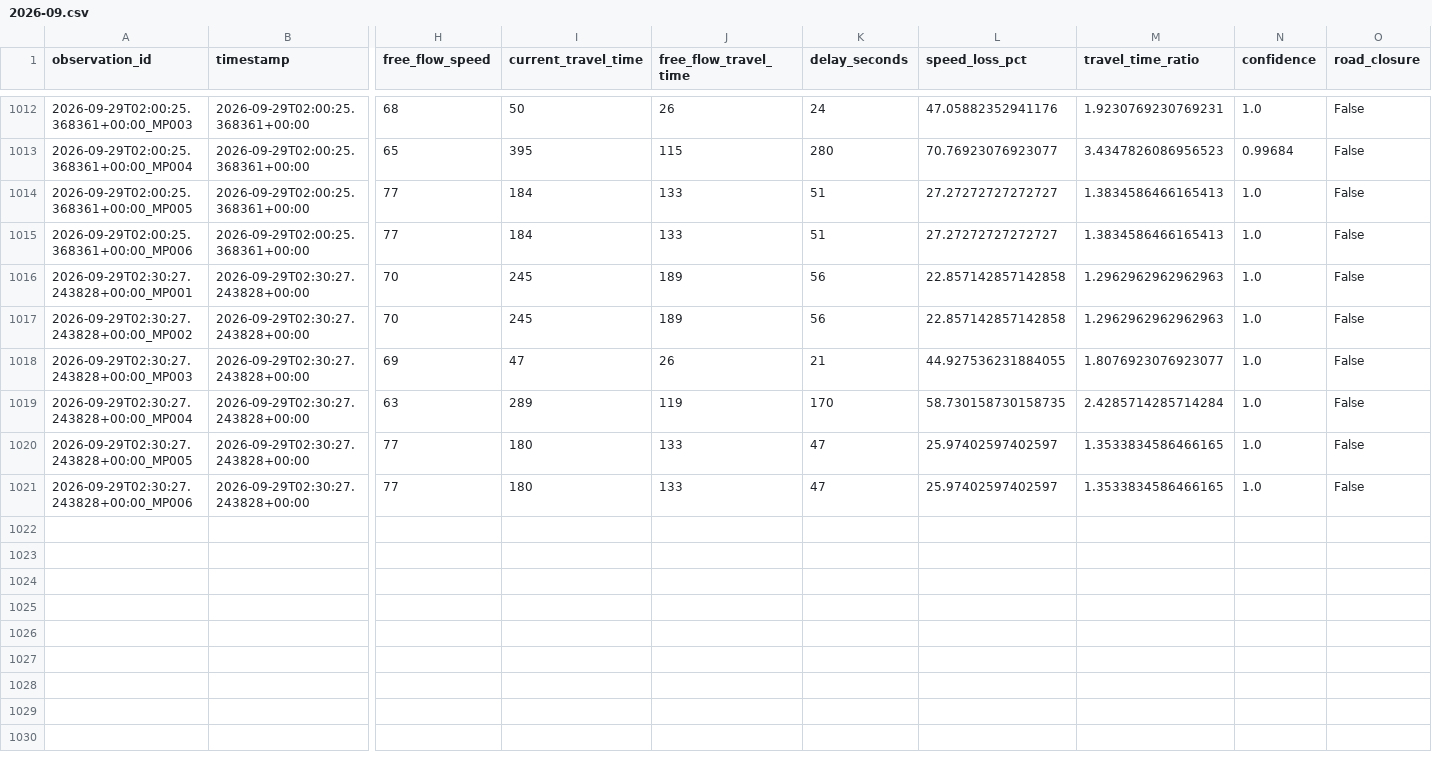
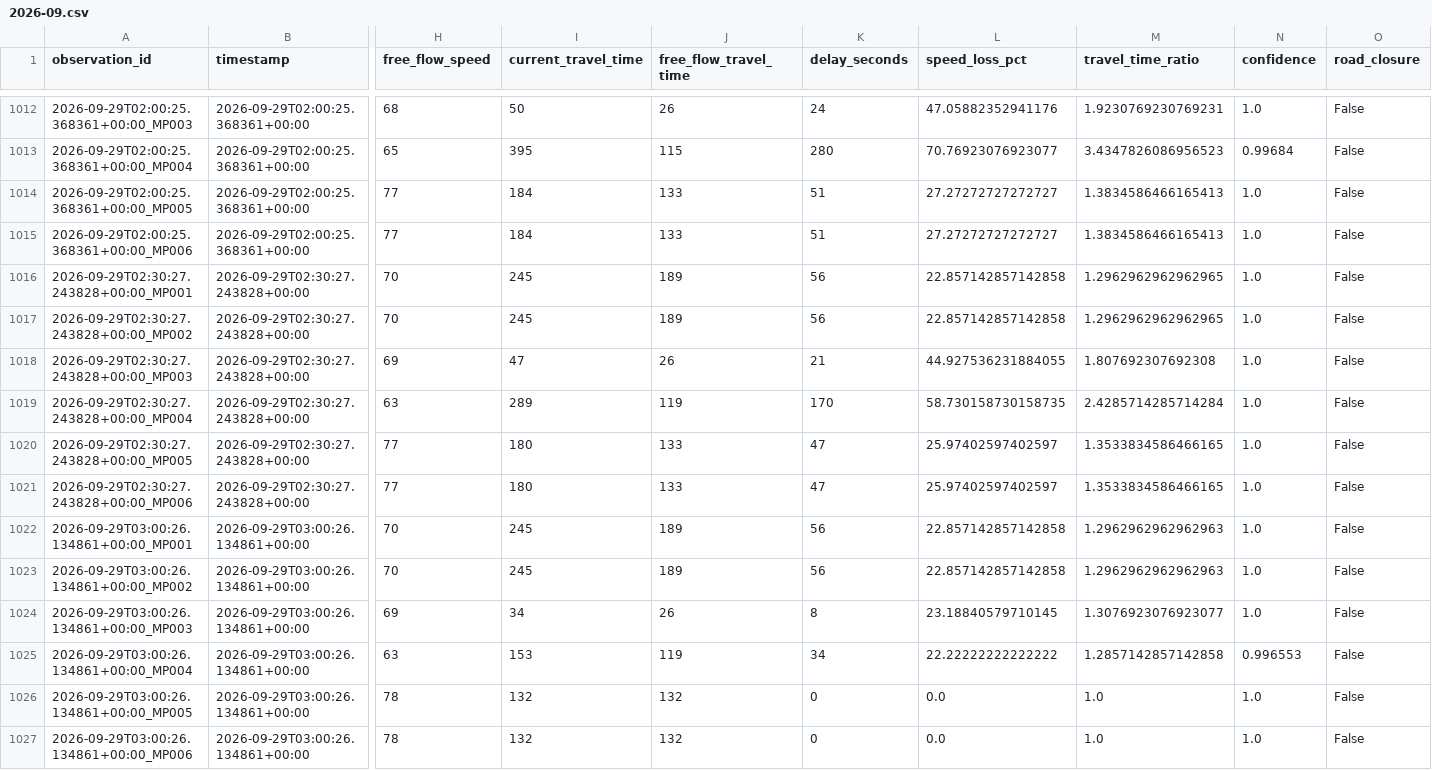
Before and after one commit to Git-Dante-22/Pachuca-Mobility, a CSV file: data/silver/traffic/2026-09.csv, drawn as a sheet; only a part is shown, gaps mark what is left out; rows hold the shown columns only; the diff names each change by its address in the sheet, - before the commit and + after, or states it on an @@ line.

```diff
--- a/data/silver/traffic/2026-09.csv
+++ b/data/silver/traffic/2026-09.csv
-M1016:M1017 (travel_time_ratio): 1.2962962962962963
+M1016:M1017 (travel_time_ratio): 1.2962962962962965
-M1018 (travel_time_ratio): 1.8076923076923077
+M1018 (travel_time_ratio): 1.807692307692308
+row 1022: 2026-09-29T03:00:26.134861+00:00_MP001 | 2026-09-29T03:00:26.134861+00:00 | 70 | 245 | 189 | 56 | 22.857142857142858 | 1.2962962962962963 | 1.0 | False
+row 1023: 2026-09-29T03:00:26.134861+00:00_MP002 | 2026-09-29T03:00:26.134861+00:00 | 70 | 245 | 189 | 56 | 22.857142857142858 | 1.2962962962962963 | 1.0 | False
+row 1024: 2026-09-29T03:00:26.134861+00:00_MP003 | 2026-09-29T03:00:26.134861+00:00 | 69 | 34 | 26 | 8 | 23.18840579710145 | 1.3076923076923077 | 1.0 | False
+row 1025: 2026-09-29T03:00:26.134861+00:00_MP004 | 2026-09-29T03:00:26.134861+00:00 | 63 | 153 | 119 | 34 | 22.22222222222222 | 1.2857142857142858 | 0.996553 | False
+row 1026: 2026-09-29T03:00:26.134861+00:00_MP005 | 2026-09-29T03:00:26.134861+00:00 | 78 | 132 | 132 | 0 | 0.0 | 1.0 | 1.0 | False
+row 1027: 2026-09-29T03:00:26.134861+00:00_MP006 | 2026-09-29T03:00:26.134861+00:00 | 78 | 132 | 132 | 0 | 0.0 | 1.0 | 1.0 | False
```
Also changed, not shown: data/gold/traffic/gold_traffic_30min_monitor.csv, data/gold/traffic/gold_traffic_30min_segment.csv.
